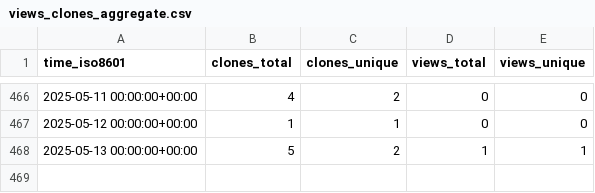
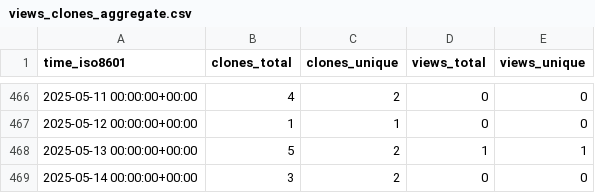
Before and after one commit to OSU-Nowlab/Flover, a CSV file: OSU-Nowlab/Flover/ghrs-data/views_clones_aggregate.csv, drawn as a sheet; only a part is shown, gaps mark what is left out; the diff names each change by its address in the sheet, - before the commit and + after, or states it on an @@ line.

```diff
--- a/OSU-Nowlab/Flover/ghrs-data/views_clones_aggregate.csv
+++ b/OSU-Nowlab/Flover/ghrs-data/views_clones_aggregate.csv
+row 469: 2025-05-14 00:00:00+00:00 | 3 | 2 | 0 | 0
```
Also changed, not shown: 1 other file.
